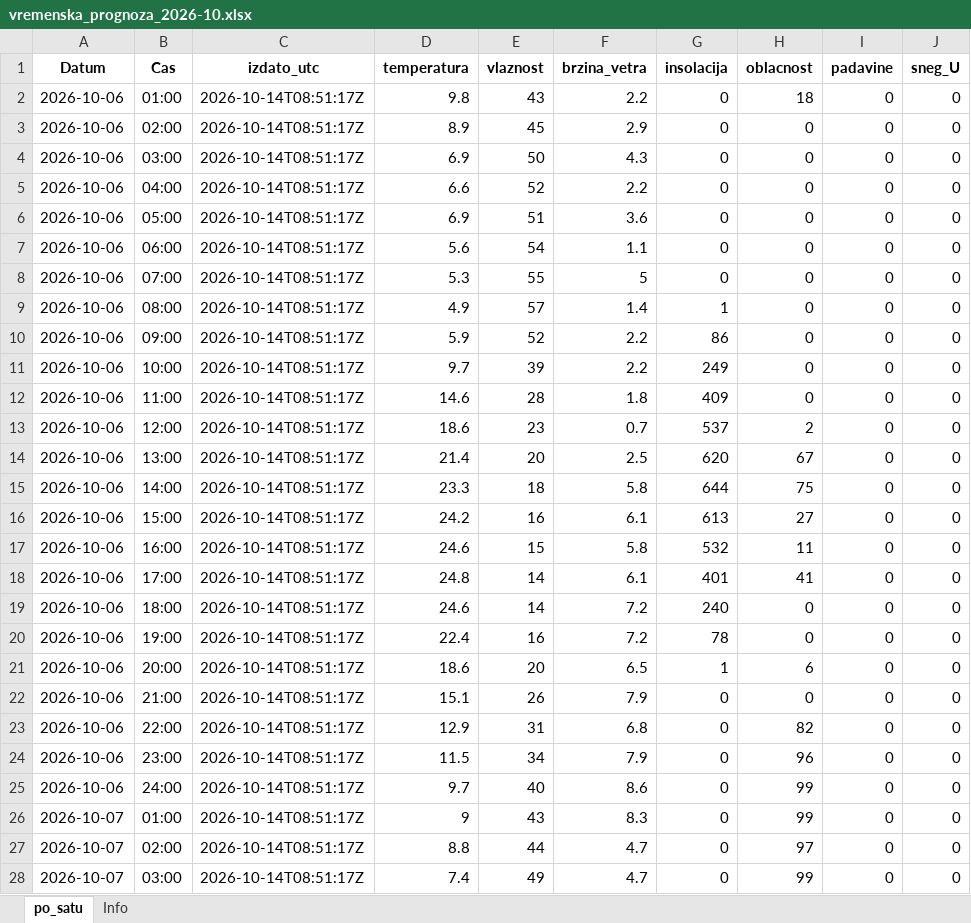
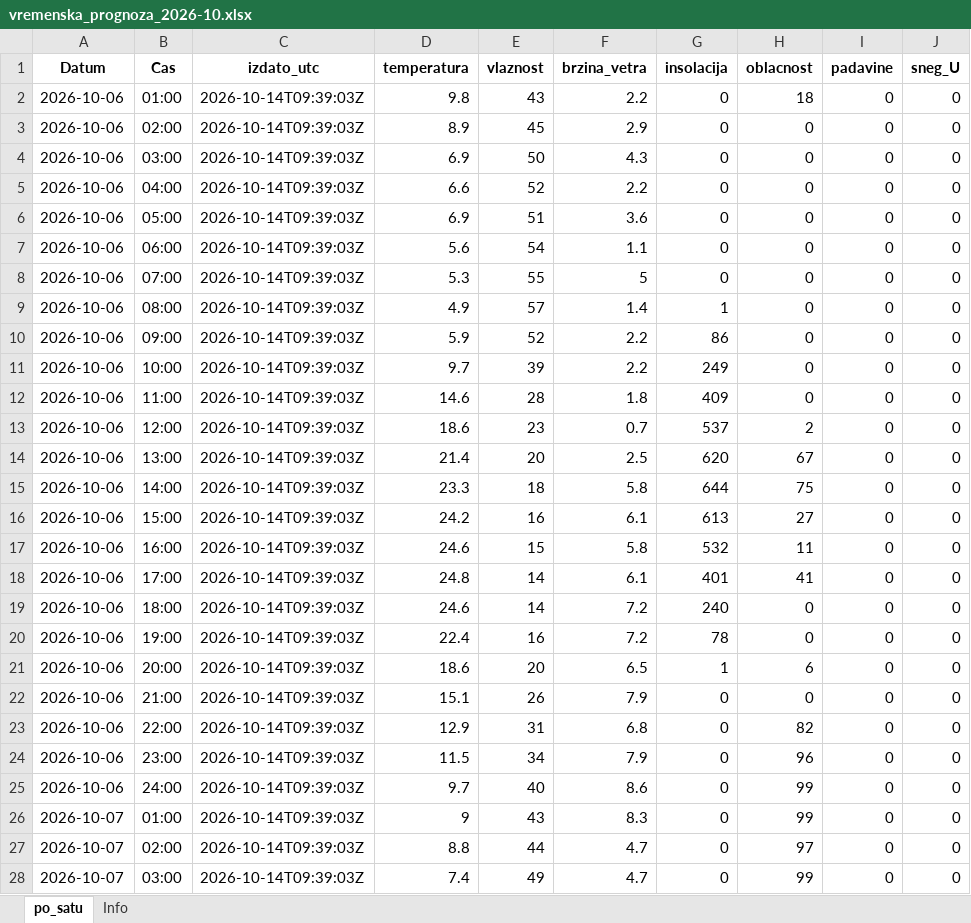
Before and after one commit to vijukM/ns-bike-data, an Excel workbook: podaci/vremenska_prognoza/excel/vremenska_prognoza_2026-10.xlsx, sheet po_satu, drawn as a sheet; only a part is shown; values as stored, in another font and other column widths than the file's, no borders; the diff covers the shown part only; the diff names each change by its address in the sheet, - before the commit and + after, or states it on an @@ line.

```diff
--- a/podaci/vremenska_prognoza/excel/vremenska_prognoza_2026-10.xlsx (sheet po_satu)
+++ b/podaci/vremenska_prognoza/excel/vremenska_prognoza_2026-10.xlsx (sheet po_satu)
-C2:C28 (izdato_utc): 2026-10-14T08:51:17Z
+C2:C28 (izdato_utc): 2026-10-14T09:39:03Z
```
Also changed, not shown: 452 edited cells elsewhere in this sheet, 18 other files.
